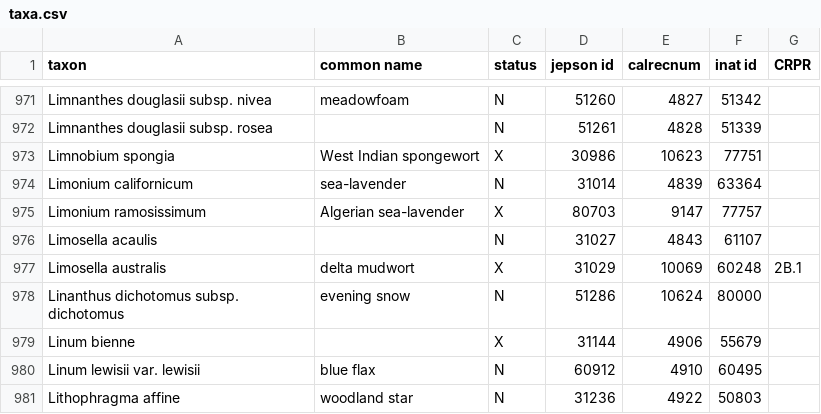
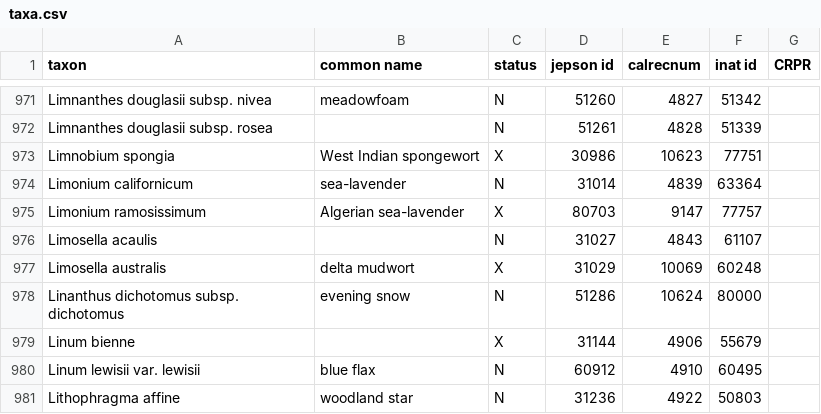
Before and after one commit to ca-plants/ebplants, a CSV file: data/taxa.csv, drawn as a sheet; only a part is shown, gaps mark what is left out.

```diff
--- a/data/taxa.csv
+++ b/data/taxa.csv
@@ -976,3 +976,3 @@ Limonium ramosissimum,Algerian sea-lavender,X,80703,9147,77757
 Limosella acaulis,,N,31027,4843,61107
-Limosella australis,delta mudwort,X,31029,10069,60248,2B.1
+Limosella australis,delta mudwort,X,31029,10069,60248
 Linanthus dichotomus subsp. dichotomus,evening snow,N,51286,10624,80000
```
Also changed, not shown: 3 other files.
